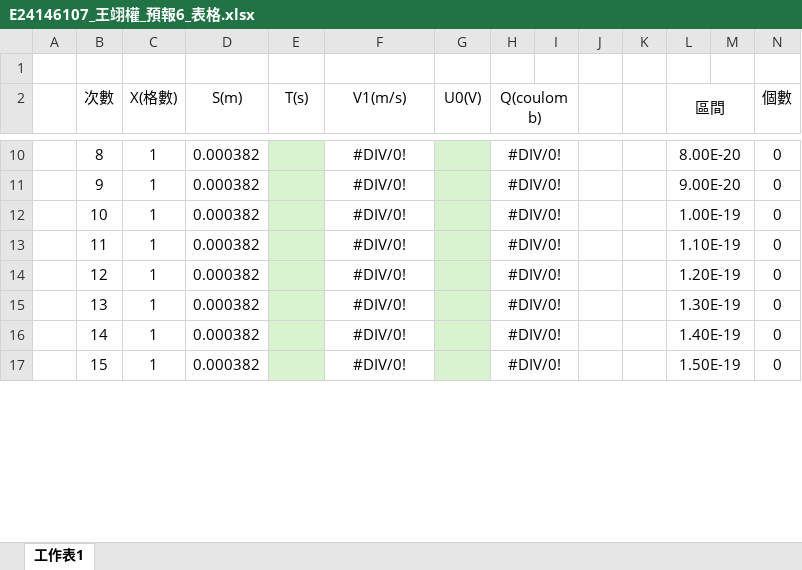
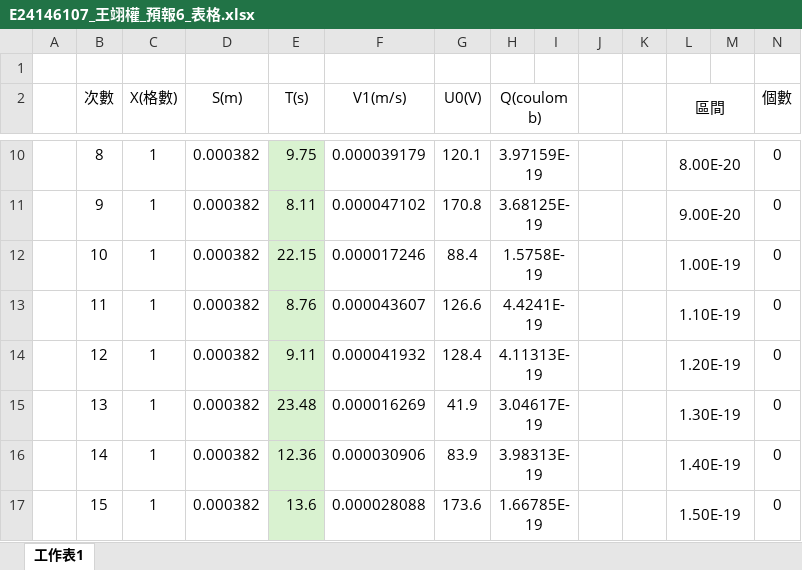
Before and after one commit to GGGPPL/school, an Excel workbook: one down/普物實驗/6 密立根油滴實驗/E24146107_王翊權_預報6_表格.xlsx, sheet 工作表1, drawn as a sheet; only a part is shown, gaps mark what is left out; values as stored, in another font and other column widths than the file's, no borders; the diff covers the shown part only; the diff names each change by its address in the sheet, - before the commit and + after, or states it on an @@ line.

```diff
--- a/one down/普物實驗/6 密立根油滴實驗/E24146107_王翊權_預報6_表格.xlsx (sheet 工作表1)
+++ b/one down/普物實驗/6 密立根油滴實驗/E24146107_王翊權_預報6_表格.xlsx (sheet 工作表1)
-E10 (T(s)): (empty)
+E10 (T(s)): 9.75
-F10 (V1(m/s)): #DIV/0!
+F10 (V1(m/s)): 0.000039179
-G10:G17 fill: #D9F2D0
+G10:G17 fill: none
-G10 (U0(V)): (empty)
+G10 (U0(V)): 120.1
-H10 (Q(coulomb)): #DIV/0!
+H10 (Q(coulomb)): 3.97159E-19
-E11 (T(s)): (empty)
+E11 (T(s)): 8.11
-F11 (V1(m/s)): #DIV/0!
+F11 (V1(m/s)): 0.000047102
-G11 (U0(V)): (empty)
+G11 (U0(V)): 170.8
-H11 (Q(coulomb)): #DIV/0!
+H11 (Q(coulomb)): 3.68125E-19
-E12 (T(s)): (empty)
+E12 (T(s)): 22.15
-F12 (V1(m/s)): #DIV/0!
+F12 (V1(m/s)): 0.000017246
-G12 (U0(V)): (empty)
+G12 (U0(V)): 88.4
-H12 (Q(coulomb)): #DIV/0!
+H12 (Q(coulomb)): 1.5758E-19
-E13 (T(s)): (empty)
+E13 (T(s)): 8.76
-F13 (V1(m/s)): #DIV/0!
+F13 (V1(m/s)): 0.000043607
-G13 (U0(V)): (empty)
+G13 (U0(V)): 126.6
-H13 (Q(coulomb)): #DIV/0!
+H13 (Q(coulomb)): 4.4241E-19
-E14 (T(s)): (empty)
+E14 (T(s)): 9.11
-F14 (V1(m/s)): #DIV/0!
+F14 (V1(m/s)): 0.000041932
-G14 (U0(V)): (empty)
+G14 (U0(V)): 128.4
-H14 (Q(coulomb)): #DIV/0!
+H14 (Q(coulomb)): 4.11313E-19
-E15 (T(s)): (empty)
+E15 (T(s)): 23.48
-F15 (V1(m/s)): #DIV/0!
+F15 (V1(m/s)): 0.000016269
-G15 (U0(V)): (empty)
+G15 (U0(V)): 41.9
-H15 (Q(coulomb)): #DIV/0!
+H15 (Q(coulomb)): 3.04617E-19
-E16 (T(s)): (empty)
+E16 (T(s)): 12.36
-F16 (V1(m/s)): #DIV/0!
+F16 (V1(m/s)): 0.000030906
-G16 (U0(V)): (empty)
+G16 (U0(V)): 83.9
-H16 (Q(coulomb)): #DIV/0!
+H16 (Q(coulomb)): 3.98313E-19
-E17 (T(s)): (empty)
+E17 (T(s)): 13.6
-F17 (V1(m/s)): #DIV/0!
+F17 (V1(m/s)): 0.000028088
-G17 (U0(V)): (empty)
+G17 (U0(V)): 173.6
-H17 (Q(coulomb)): #DIV/0!
+H17 (Q(coulomb)): 1.66785E-19
```
Also changed, not shown: 168 edited cells and cell formats elsewhere in this sheet, 3 other files.
